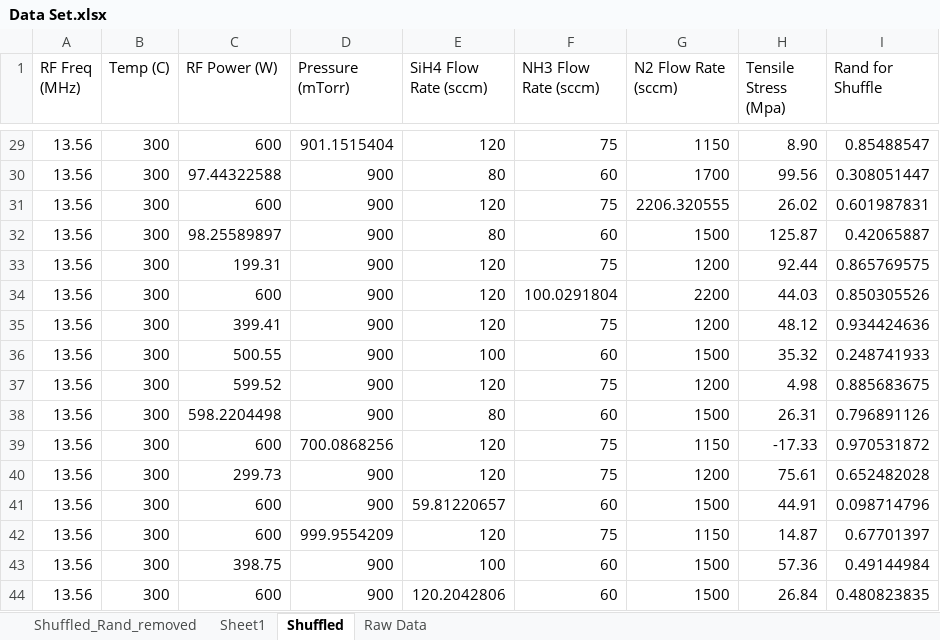
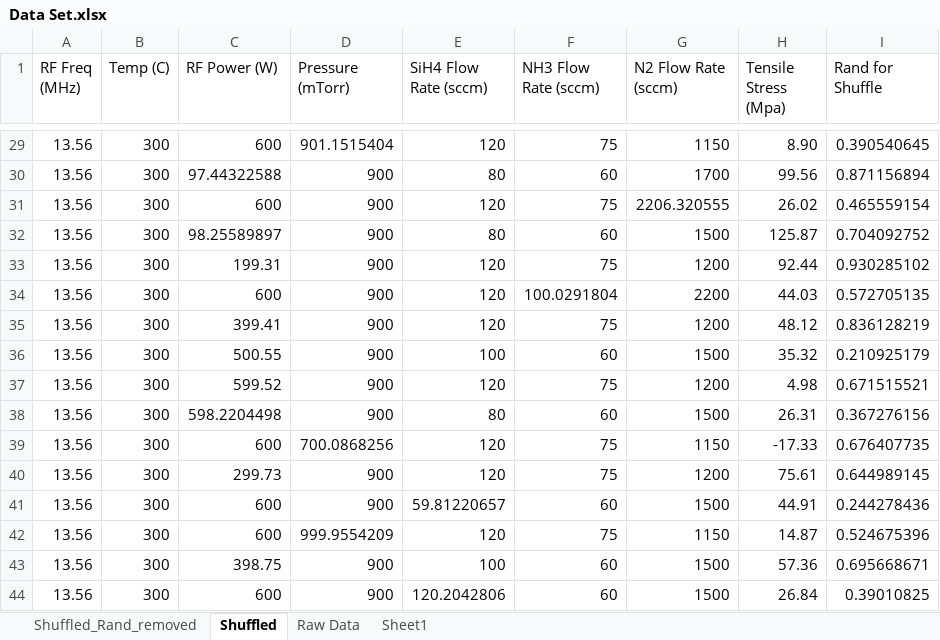
Before and after one commit to Geonu-AI/Regression_Analysis_of_PECVD_SiNx, an Excel workbook: database/Data Set.xlsx, sheet Shuffled, drawn as a sheet; only a part is shown, gaps mark what is left out; values as stored, in another font and other column widths than the file's, no borders; the diff covers the shown part only; the diff names each change by its address in the sheet, - before the commit and + after, or states it on an @@ line.

```diff
--- a/database/Data Set.xlsx (sheet Shuffled)
+++ b/database/Data Set.xlsx (sheet Shuffled)
@@ sheet tab order changed: Shuffled_Rand_removed | Shuffled | Raw Data | Sheet1 @@
-I29 (Rand for Shuffle): 0.85488547
+I29 (Rand for Shuffle): 0.390540645
-I30 (Rand for Shuffle): 0.308051447
+I30 (Rand for Shuffle): 0.871156894
-I31 (Rand for Shuffle): 0.601987831
+I31 (Rand for Shuffle): 0.465559154
-I32 (Rand for Shuffle): 0.42065887
+I32 (Rand for Shuffle): 0.704092752
-I33 (Rand for Shuffle): 0.865769575
+I33 (Rand for Shuffle): 0.930285102
-I34 (Rand for Shuffle): 0.850305526
+I34 (Rand for Shuffle): 0.572705135
-I35 (Rand for Shuffle): 0.934424636
+I35 (Rand for Shuffle): 0.836128219
-I36 (Rand for Shuffle): 0.248741933
+I36 (Rand for Shuffle): 0.210925179
-I37 (Rand for Shuffle): 0.885683675
+I37 (Rand for Shuffle): 0.671515521
-I38 (Rand for Shuffle): 0.796891126
+I38 (Rand for Shuffle): 0.367276156
-I39 (Rand for Shuffle): 0.970531872
+I39 (Rand for Shuffle): 0.676407735
-I40 (Rand for Shuffle): 0.652482028
+I40 (Rand for Shuffle): 0.644989145
-I41 (Rand for Shuffle): 0.098714796
+I41 (Rand for Shuffle): 0.244278436
-I42 (Rand for Shuffle): 0.67701397
+I42 (Rand for Shuffle): 0.524675396
-I43 (Rand for Shuffle): 0.49144984
+I43 (Rand for Shuffle): 0.695668671
-I44 (Rand for Shuffle): 0.480823835
+I44 (Rand for Shuffle): 0.39010825
```
Also changed, not shown: 27 edited cells elsewhere in this sheet, sheet Shuffled_Rand_removed, sheet Sheet1, charts or pictures, 2 other files.
